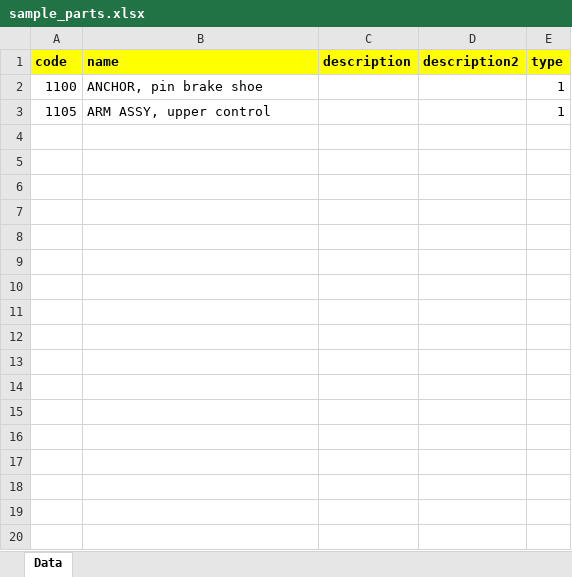
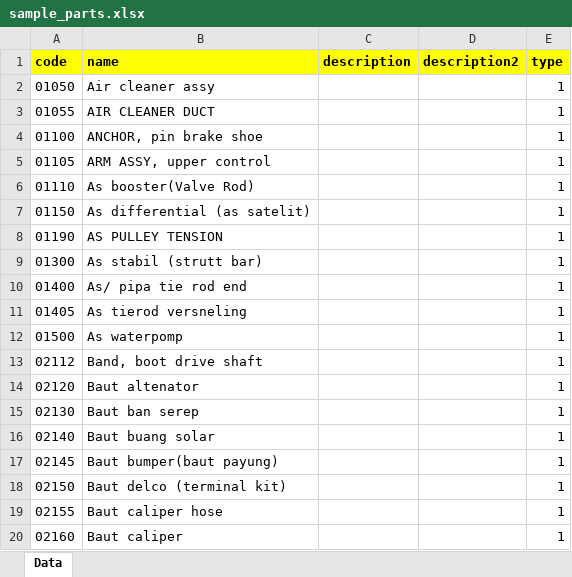
Before and after one commit to creativebizint/wakasa, an Excel workbook: public/files/sample_parts.xlsx, sheet Data, drawn as a sheet; only a part is shown; values as stored, in another font and other column widths than the file's, no borders; addresses are those after the commit; the diff covers the shown part only; the diff names each change by its address in the sheet, - before the commit and + after, or states it on an @@ line.

```diff
--- a/public/files/sample_parts.xlsx (sheet Data)
+++ b/public/files/sample_parts.xlsx (sheet Data)
+row 2: 01050 | Air cleaner assy |  |  | 1
+row 3: 01055 | AIR CLEANER DUCT |  |  | 1
-A4 (code): 1100
+A4 (code): 01100
-A5 (code): 1105
+A5 (code): 01105
+row 6: 01110 | As booster(Valve Rod) |  |  | 1
+row 7: 01150 | As differential (as satelit) |  |  | 1
+row 8: 01190 | AS PULLEY TENSION |  |  | 1
+row 9: 01300 | As stabil (strutt bar) |  |  | 1
+row 10: 01400 | As/ pipa tie rod end |  |  | 1
+row 11: 01405 | As tierod versneling |  |  | 1
+row 12: 01500 | As waterpomp |  |  | 1
+row 13: 02112 | Band, boot drive shaft |  |  | 1
+row 14: 02120 | Baut altenator |  |  | 1
+row 15: 02130 | Baut ban serep |  |  | 1
+row 16: 02140 | Baut buang solar |  |  | 1
+row 17: 02145 | Baut bumper(baut payung) |  |  | 1
+row 18: 02150 | Baut delco (terminal kit) |  |  | 1
+row 19: 02155 | Baut caliper hose |  |  | 1
+row 20: 02160 | Baut caliper |  |  | 1
```
Also changed, not shown: 508 added rows elsewhere in this sheet, public/files/sample_brands.xlsx, public/files/sample_rows.xlsx, 28 other files.
